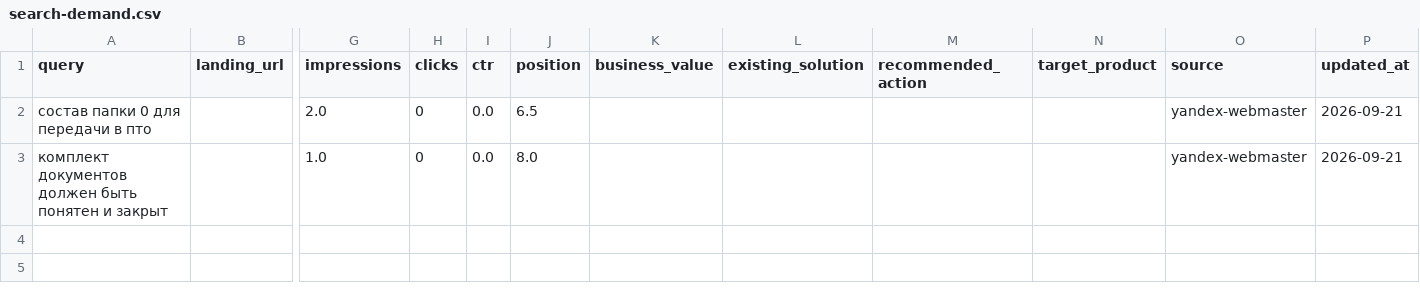
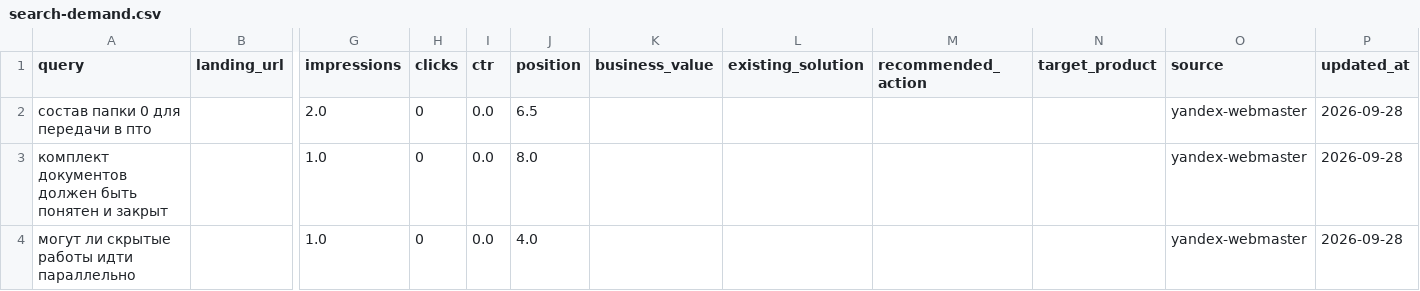
Before and after one commit to pmgpt12-arch/marzhavbetone.ru, a CSV file: data/seo/search-demand.csv, drawn as a sheet; only a part is shown, gaps mark what is left out; rows hold the shown columns only; the diff names each change by its address in the sheet, - before the commit and + after, or states it on an @@ line.

```diff
--- a/data/seo/search-demand.csv
+++ b/data/seo/search-demand.csv
-P2:P3 (updated_at): 2026-09-21
+P2:P3 (updated_at): 2026-09-28
+row 4: могут ли скрытые работы идти параллельно |  | 1.0 | 0 | 0.0 | 4.0 |  |  |  |  | yandex-webmaster | 2026-09-28
```
